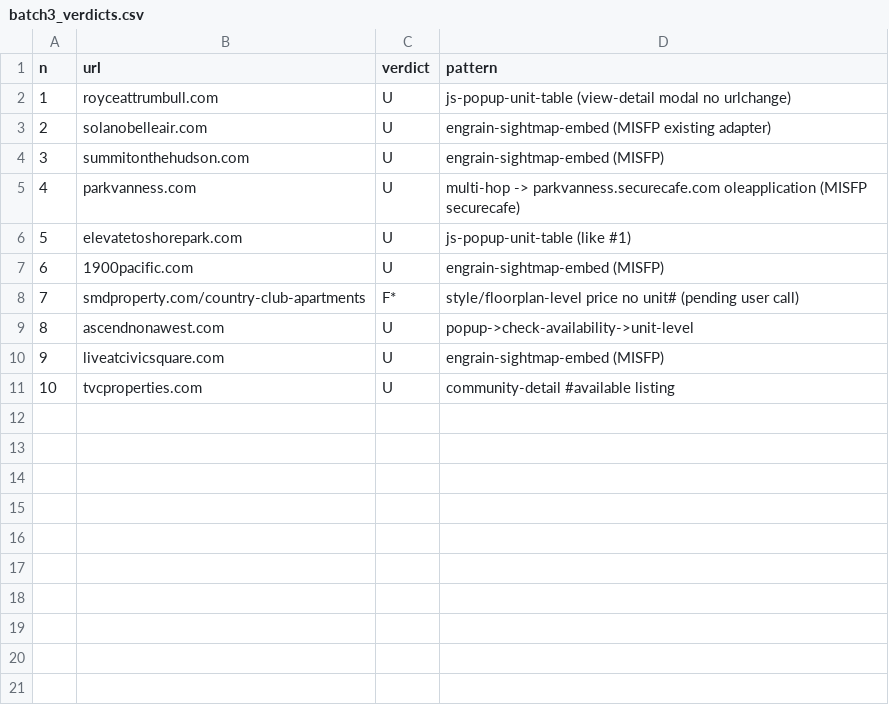
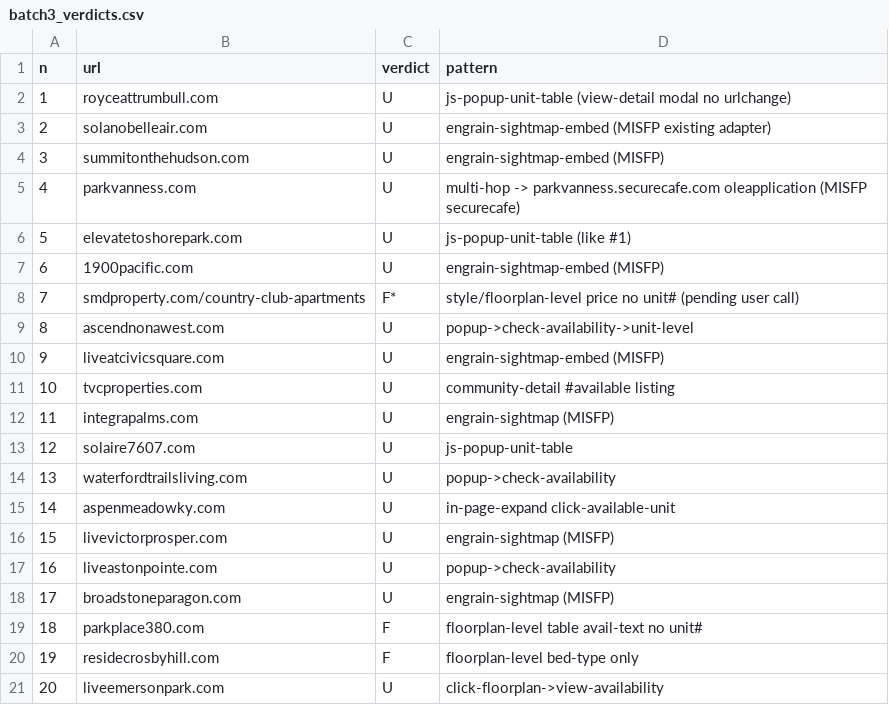
Before and after one commit to ashuchan/PropAi, a CSV file: investigations/2026-05-17-canary-iterate/artifacts/eyeball/batch3_verdicts.csv, drawn as a sheet.

Commit message:
canary: eyeball batch3 verdicts 11-20 (8U/2F); cumulative 17U/3F ~85% recoverable; Engrain/SightMap = biggest misfp sub-cluster (detection fix not new work)

```diff
--- a/investigations/2026-05-17-canary-iterate/artifacts/eyeball/batch3_verdicts.csv
+++ b/investigations/2026-05-17-canary-iterate/artifacts/eyeball/batch3_verdicts.csv
@@ -11 +11,11 @@ n,url,verdict,pattern
 10,tvcproperties.com,U,community-detail #available listing
+11,integrapalms.com,U,engrain-sightmap (MISFP)
+12,solaire7607.com,U,js-popup-unit-table
+13,waterfordtrailsliving.com,U,popup->check-availability
+14,aspenmeadowky.com,U,in-page-expand click-available-unit
+15,livevictorprosper.com,U,engrain-sightmap (MISFP)
+16,liveastonpointe.com,U,popup->check-availability
+17,broadstoneparagon.com,U,engrain-sightmap (MISFP)
+18,parkplace380.com,F,floorplan-level table avail-text no unit#
+19,residecrosbyhill.com,F,floorplan-level bed-type only
+20,liveemersonpark.com,U,click-floorplan->view-availability
```
